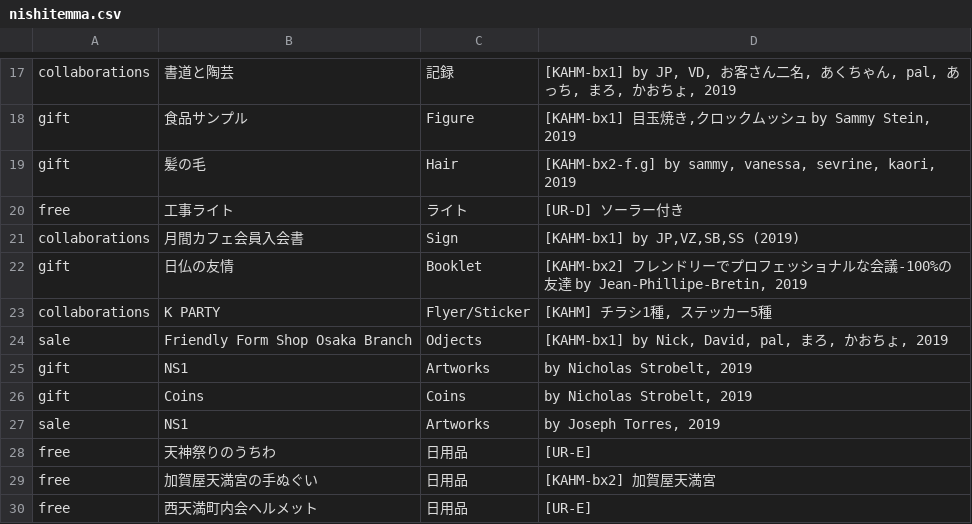
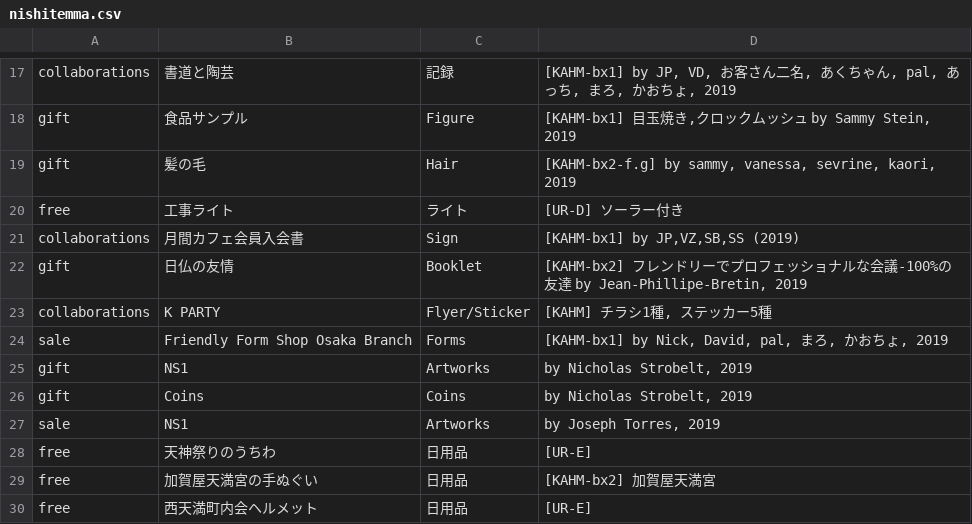
Before and after one commit to pe-hu/index, a CSV file: org/nishitemma.csv, drawn as a sheet; only a part is shown, gaps mark what is left out.

Commit message:
Update nishitemma.csv

```diff
--- a/org/nishitemma.csv
+++ b/org/nishitemma.csv
@@ -23,3 +23,3 @@ gift,日仏の友情,Booklet,"[KAHM-bx2] フレンドリーでプロフェッシ
 collaborations,"K PARTY","Flyer/Sticker","[KAHM] チラシ1種, ステッカー5種",
-sale,Friendly Form Shop Osaka Branch,Odjects,"[KAHM-bx1] by Nick, David, pal, まろ, かおちょ, 2019",
+sale,Friendly Form Shop Osaka Branch,Forms,"[KAHM-bx1] by Nick, David, pal, まろ, かおちょ, 2019",
 gift,NS1,Artworks,"by Nicholas Strobelt, 2019"
```
